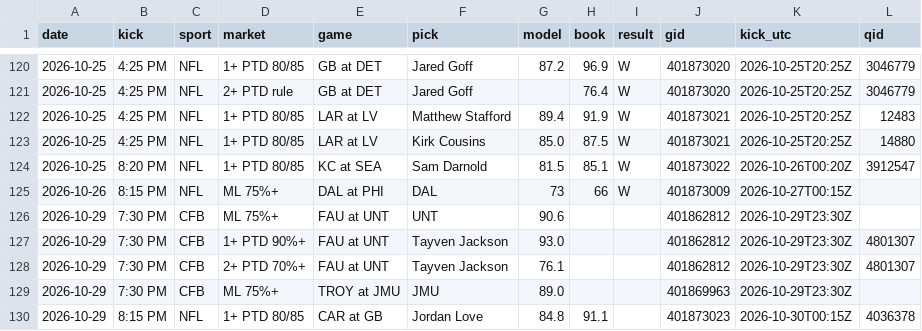
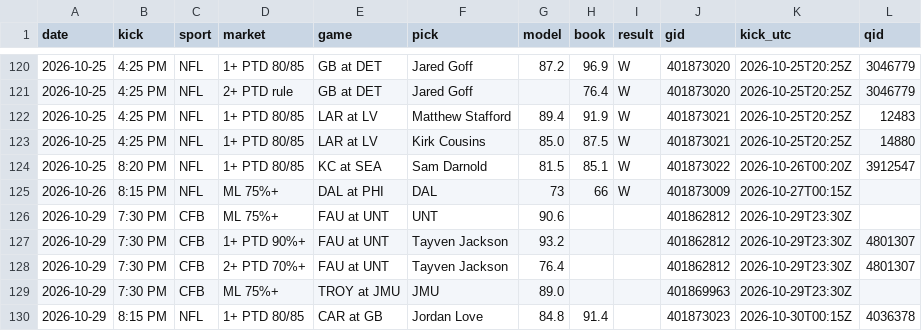
Before and after one commit to DPAD7/the-arena, a CSV file: data/reads_log.csv, drawn as a sheet; only a part is shown, gaps mark what is left out.

```diff
--- a/data/reads_log.csv
+++ b/data/reads_log.csv
@@ -126,5 +126,5 @@ date,kick,sport,market,game,pick,model,book,result,gid,kick_utc,qid
 2026-10-29,7:30 PM,CFB,ML 75%+,FAU at UNT,UNT,90.6,,,401862812,2026-10-29T23:30Z,
-2026-10-29,7:30 PM,CFB,1+ PTD 90%+,FAU at UNT,Tayven Jackson,93.0,,,401862812,2026-10-29T23:30Z,4801307
-2026-10-29,7:30 PM,CFB,2+ PTD 70%+,FAU at UNT,Tayven Jackson,76.1,,,401862812,2026-10-29T23:30Z,4801307
+2026-10-29,7:30 PM,CFB,1+ PTD 90%+,FAU at UNT,Tayven Jackson,93.2,,,401862812,2026-10-29T23:30Z,4801307
+2026-10-29,7:30 PM,CFB,2+ PTD 70%+,FAU at UNT,Tayven Jackson,76.4,,,401862812,2026-10-29T23:30Z,4801307
 2026-10-29,7:30 PM,CFB,ML 75%+,TROY at JMU,JMU,89.0,,,401869963,2026-10-29T23:30Z,
-2026-10-29,8:15 PM,NFL,1+ PTD 80/85,CAR at GB,Jordan Love,84.8,91.1,,401873023,2026-10-30T00:15Z,4036378
+2026-10-29,8:15 PM,NFL,1+ PTD 80/85,CAR at GB,Jordan Love,84.8,91.4,,401873023,2026-10-30T00:15Z,4036378
```
Also changed, not shown: 32 other files.
